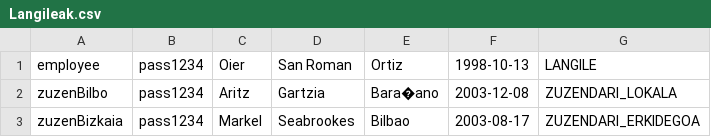
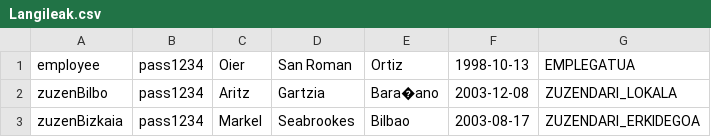
Before and after one commit to Aritz-Garcia/SunsetCinema, a CSV file: zinema/datuak/Langileak.csv, drawn as a sheet.

```diff
--- a/zinema/datuak/Langileak.csv
+++ b/zinema/datuak/Langileak.csv
@@ -1,2 +1,2 @@
-employee;pass1234;Oier;San Roman;Ortiz;1998-10-13;LANGILE
+employee;pass1234;Oier;San Roman;Ortiz;1998-10-13;EMPLEGATUA
 zuzenBilbo;pass1234;Aritz;Gartzia;Bara�ano;2003-12-08;ZUZENDARI_LOKALA
```
Also changed, not shown: zinema/datuak/Edukiak.csv, 8 other files.
